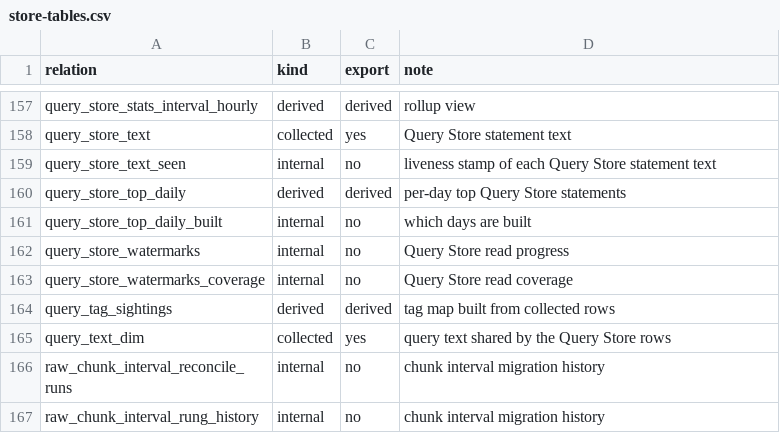
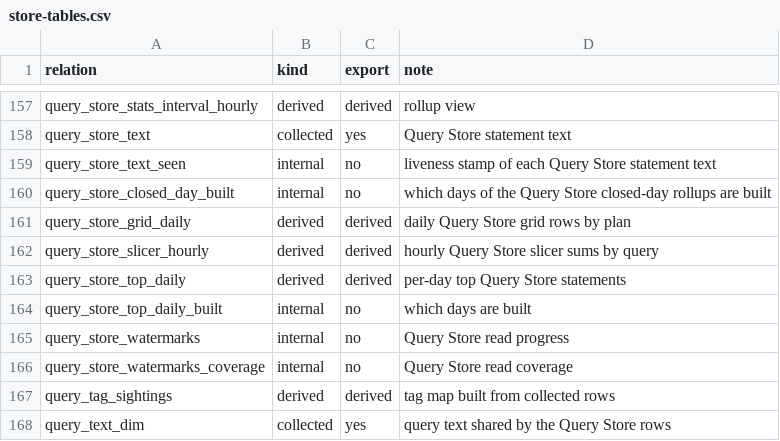
Before and after one commit to erikdarlingdata/PerformanceMonitor, a CSV file: docs/darling/store-tables.csv, drawn as a sheet; only a part is shown, gaps mark what is left out; the shorter side is filled out with more unchanged rows; the diff names each change by its address in the sheet, - before the commit and + after, or states it on an @@ line.

Commit message:
Add the Query Store closed-day rollup tables (V283) (#9111)
Three plain tables created empty: a daily table keyed on the grid's own group and the UTC day of the interval's start, an hourly table keyed on the slicer's query and hour, and the table that says which days are built. The schema probe, the rewind artifact, the table list and the load test teardown name them.

```diff
--- a/docs/darling/store-tables.csv
+++ b/docs/darling/store-tables.csv
+row 160: query_store_closed_day_built | internal | no | which days of the Query Store closed-day rollups are built
+row 161: query_store_grid_daily | derived | derived | daily Query Store grid rows by plan
+row 162: query_store_slicer_hourly | derived | derived | hourly Query Store slicer sums by query
```
Also changed, not shown: 8 other files.
